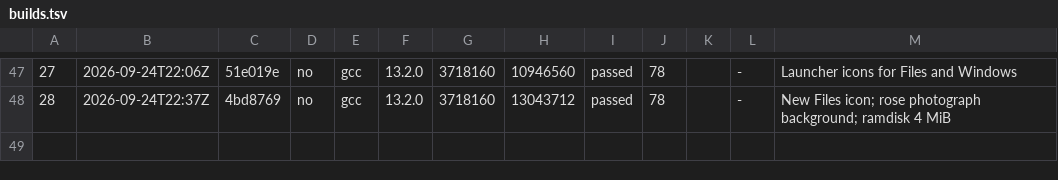
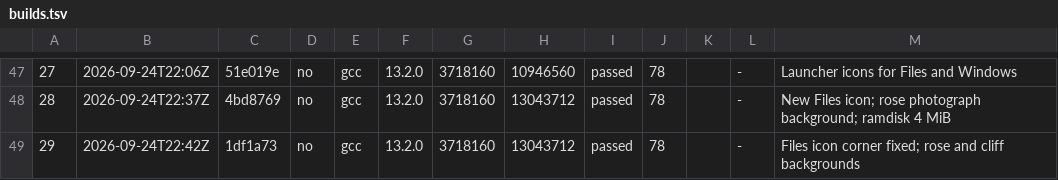
Before and after one commit to goofgeffer/OxysOS, a TSV file: docs/project/builds.tsv, drawn as a sheet; only a part is shown, gaps mark what is left out; the diff names each change by its address in the sheet, - before the commit and + after, or states it on an @@ line.

```diff
--- a/docs/project/builds.tsv
+++ b/docs/project/builds.tsv
+row 49: 29 | 2026-09-24T22:42Z | 1df1a73 | no | gcc | 13.2.0 | 3718160 | 13043712 | passed | 78 |  | - | Files icon corner fixed; rose and cliff backgrounds
```
Also changed, not shown: 2 other files.
